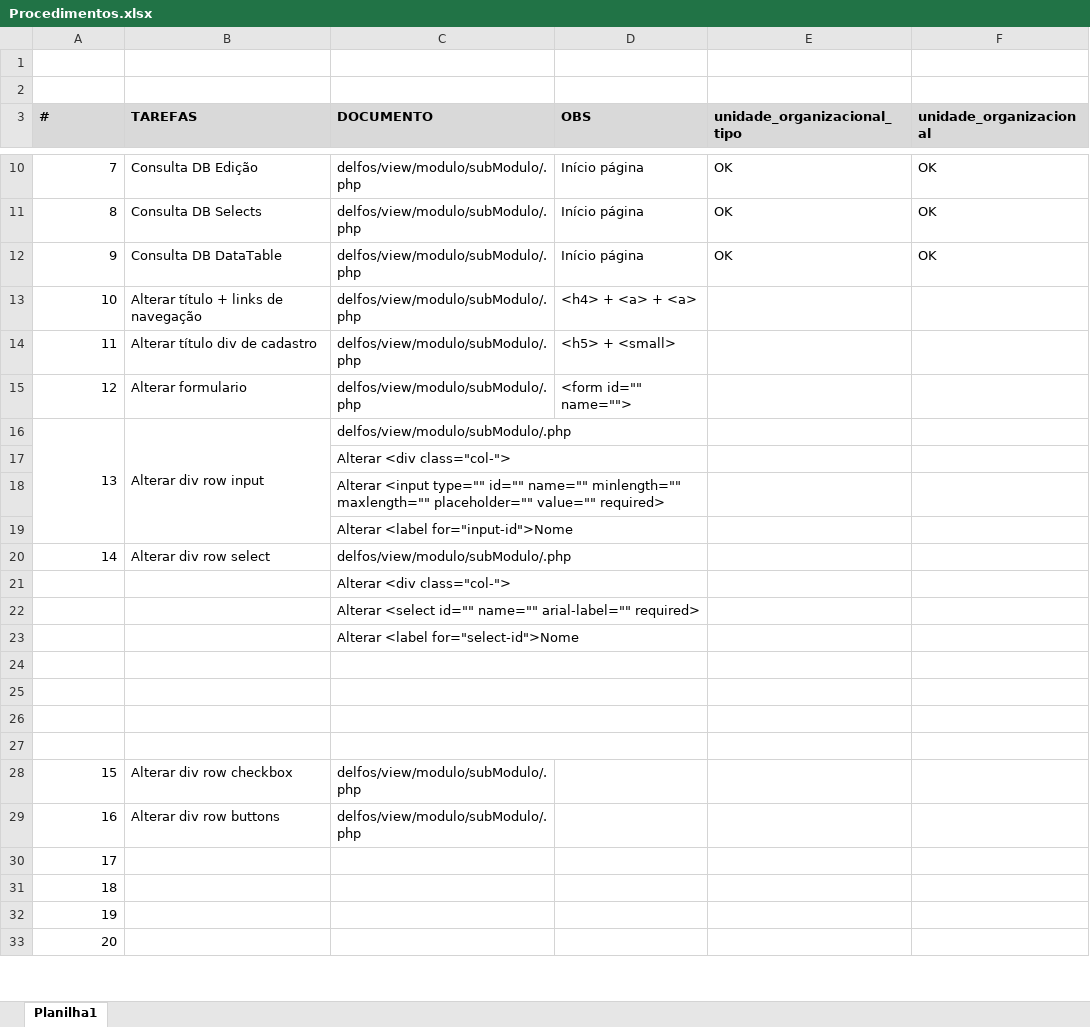
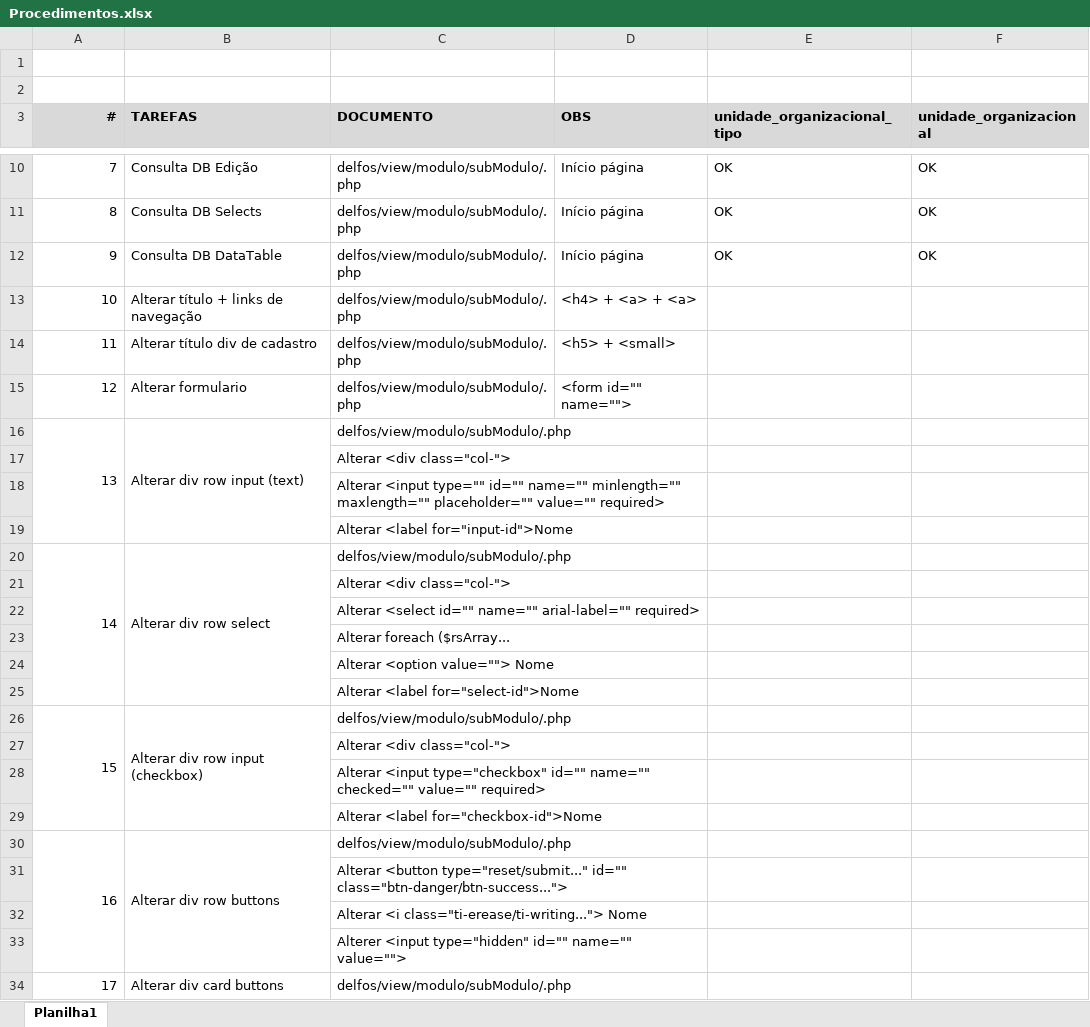
Before and after one commit to rojherio/delfos, an Excel workbook: Gabriel/Procedimentos.xlsx, sheet Planilha1, drawn as a sheet; only a part is shown, gaps mark what is left out; values as stored, in another font and other column widths than the file's, no borders; removed rows and columns are numbered as before the commit, all else as after; the diff covers the shown part only; the diff names each change by its address in the sheet, - before the commit and + after, or states it on an @@ line.

```diff
--- a/Gabriel/Procedimentos.xlsx (sheet Planilha1)
+++ b/Gabriel/Procedimentos.xlsx (sheet Planilha1)
-A3 alignment: left
+A3 alignment: right
-B16 (TAREFAS): Alterar div row input
+B16 (TAREFAS): Alterar div row input (text)
+A20:A25 merged
+B20:B25 merged
+row 23:  |  | Alterar foreach ($rsArray...
+row 24:  |  | Alterar <option value=""> Nome
-row 24: (empty)
-row 25: (empty)
-row 26: (empty)
-row 27: (empty)
+A26:A29 merged
-B26 (TAREFAS): Alterar div row checkbox
+B26 (TAREFAS): Alterar div row input (checkbox)
+B26:B29 merged
+C26:D26 merged
+row 27:  |  | Alterar <div class="col-">
+row 28:  |  | Alterar <input type="checkbox" id="" name="" checked="" value="" required>
+row 29:  |  | Alterar <label for="checkbox-id">Nome
+A30:A33 merged
+B30:B33 merged
+C30:D30 merged
@@ column A (#) renumbered between rows 31 and 42 @@
-C31 (DOCUMENTO): (empty)
+C31 (DOCUMENTO): Alterar <button type="reset/submit..." id="" class="btn-danger/btn-success...">
+C31:D31 merged
-C32 (DOCUMENTO): (empty)
+C32 (DOCUMENTO): Alterar <i class="ti-erease/ti-writing..."> Nome
+C32:D32 merged
-C33 (DOCUMENTO): (empty)
+C33 (DOCUMENTO): Alterer <input type="hidden" id="" name="" value="">
+C33:D33 merged
+A34:A42 merged
-B34 (TAREFAS): (empty)
+B34 (TAREFAS): Alterar div card buttons
+B34:B42 merged
-C34 (DOCUMENTO): (empty)
+C34 (DOCUMENTO): delfos/view/modulo/subModulo/.php
+C34:D34 merged
```
Also changed, not shown: 3 removed rows, 8 edited cells and merged cells elsewhere in this sheet, 5 other files.
